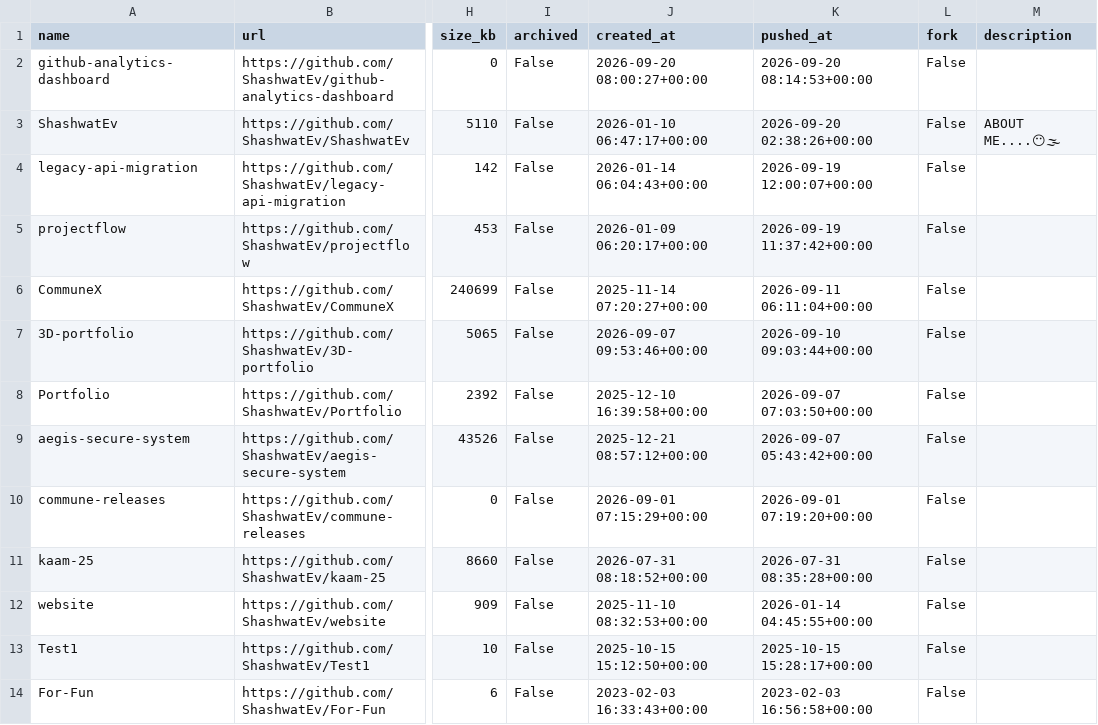
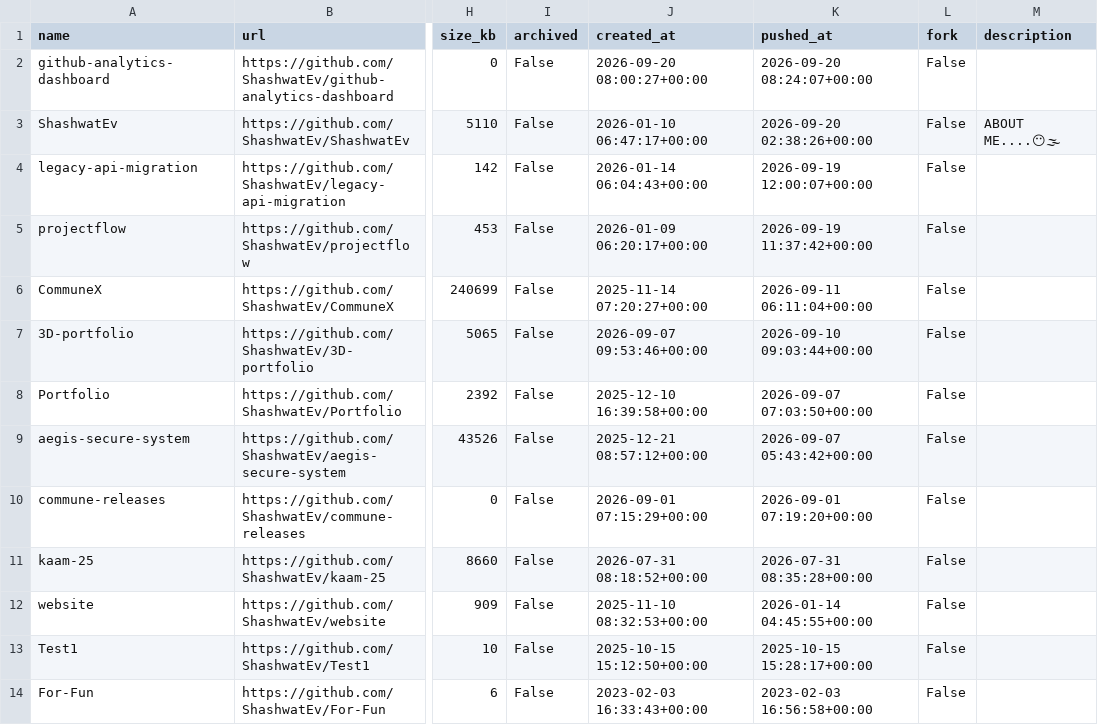
Before and after one commit to ShashwatEv/github-analytics-dashboard, a CSV file: data/github_repos_clean.csv, drawn as a sheet; only a part is shown, gaps mark what is left out; the diff names each change by its address in the sheet, - before the commit and + after, or states it on an @@ line.

```diff
--- a/data/github_repos_clean.csv
+++ b/data/github_repos_clean.csv
-K2 (pushed_at): 2026-09-20 08:14:53+00:00
+K2 (pushed_at): 2026-09-20 08:24:07+00:00
```
Also changed, not shown: 1 other file.
